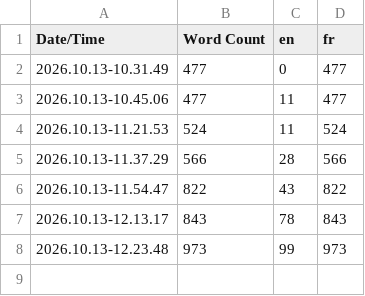
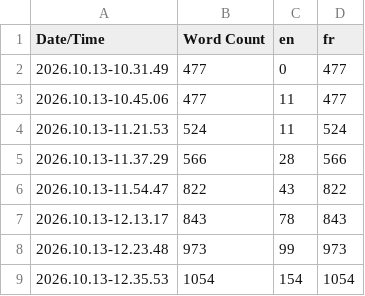
Before and after one commit to PhilippeMartin1964/GrimrockPrototype, a CSV file: Content/Localization/Game/Game.csv, drawn as a sheet; the diff names each change by its address in the sheet, - before the commit and + after, or states it on an @@ line.

Commit message:
UI-LOCALIZATION01.12B materialize final P0 localization

```diff
--- a/Content/Localization/Game/Game.csv
+++ b/Content/Localization/Game/Game.csv
+row 9: 2026.10.13-12.35.53 | 1054 | 154 | 1054
```
Also changed, not shown: 8 other files.
